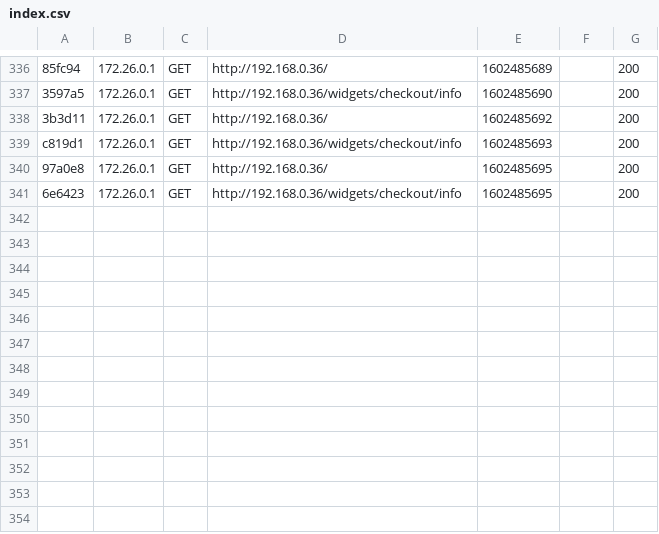
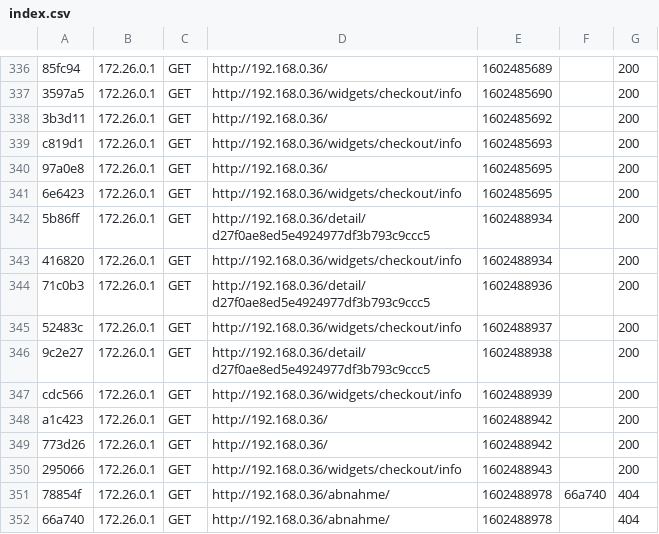
Before and after one commit to kabrender/demo123, a CSV file: var/cache/dev_h372e15e2247bebec8b56642fbd71534a/profiler/index.csv, drawn as a sheet; only a part is shown, gaps mark what is left out; the diff names each change by its address in the sheet, - before the commit and + after, or states it on an @@ line.

```diff
--- a/var/cache/dev_h372e15e2247bebec8b56642fbd71534a/profiler/index.csv
+++ b/var/cache/dev_h372e15e2247bebec8b56642fbd71534a/profiler/index.csv
+row 342: 5b86ff | 172.26.0.1 | GET | http://192.168.0.36/detail/d27f0ae8ed5e4924977df3b793c9ccc5 | 1602488934 |  | 200
+row 343: 416820 | 172.26.0.1 | GET | http://192.168.0.36/widgets/checkout/info | 1602488934 |  | 200
+row 344: 71c0b3 | 172.26.0.1 | GET | http://192.168.0.36/detail/d27f0ae8ed5e4924977df3b793c9ccc5 | 1602488936 |  | 200
+row 345: 52483c | 172.26.0.1 | GET | http://192.168.0.36/widgets/checkout/info | 1602488937 |  | 200
+row 346: 9c2e27 | 172.26.0.1 | GET | http://192.168.0.36/detail/d27f0ae8ed5e4924977df3b793c9ccc5 | 1602488938 |  | 200
+row 347: cdc566 | 172.26.0.1 | GET | http://192.168.0.36/widgets/checkout/info | 1602488939 |  | 200
+row 348: a1c423 | 172.26.0.1 | GET | http://192.168.0.36/ | 1602488942 |  | 200
+row 349: 773d26 | 172.26.0.1 | GET | http://192.168.0.36/ | 1602488942 |  | 200
+row 350: 295066 | 172.26.0.1 | GET | http://192.168.0.36/widgets/checkout/info | 1602488943 |  | 200
+row 351: 78854f | 172.26.0.1 | GET | http://192.168.0.36/abnahme/ | 1602488978 | 66a740 | 404
+row 352: 66a740 | 172.26.0.1 | GET | http://192.168.0.36/abnahme/ | 1602488978 |  | 404
```
Also changed, not shown: 13 other files.
